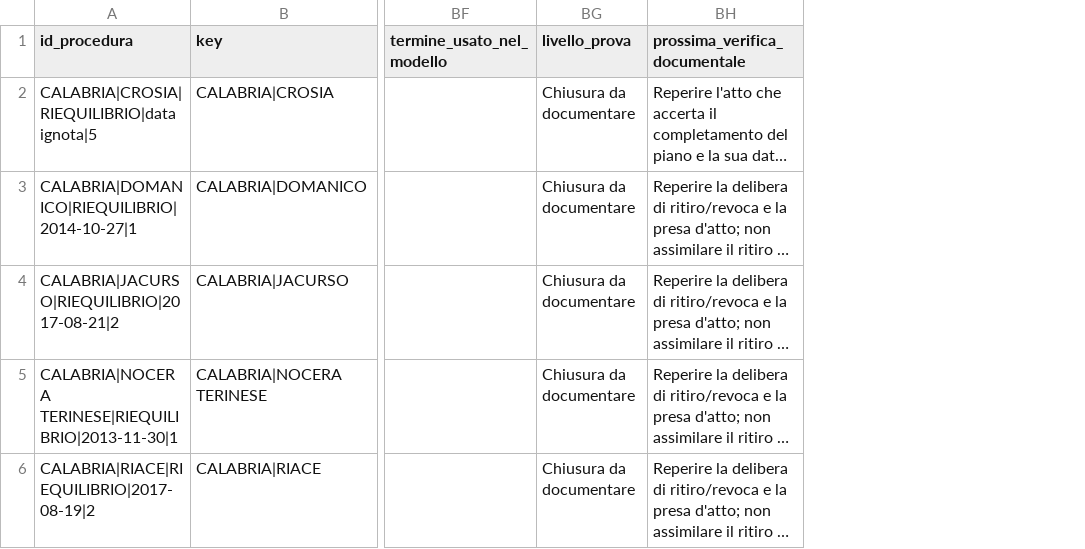
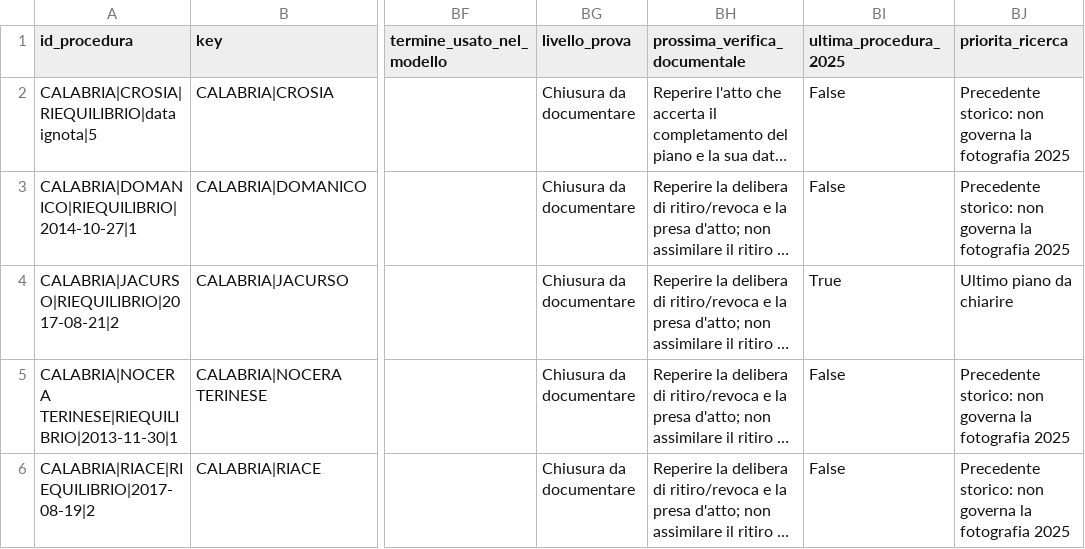
Before and after one commit to ricmazza2000/tesi, a CSV file: ricerca_riequilibri/chiusure_ancora_da_documentare.csv, drawn as a sheet; only a part is shown, gaps mark what is left out; long unchanged cells end in …; the diff covers the shown part only; the diff names each change by its address in the sheet, - before the commit and + after, or states it on an @@ line.

```diff
--- a/ricerca_riequilibri/chiusure_ancora_da_documentare.csv
+++ b/ricerca_riequilibri/chiusure_ancora_da_documentare.csv
+column BI (ultima_procedura_2025), rows 2-6: False | False | True | False | False
+column BJ (priorita_ricerca), rows 2-6: Precedente storico: non governa la fotografia 2025 | Precedente storico: non governa la fotografia 2025 | Ultimo piano da chiarire | Precedente storico: non governa la fotografia 2025 | Precedente storico: non governa la fotografia 2025
```
Also changed, not shown: 4 removed rows elsewhere in this file, ricerca_riequilibri/registro_ricerca_completo.csv, 27 other files.
